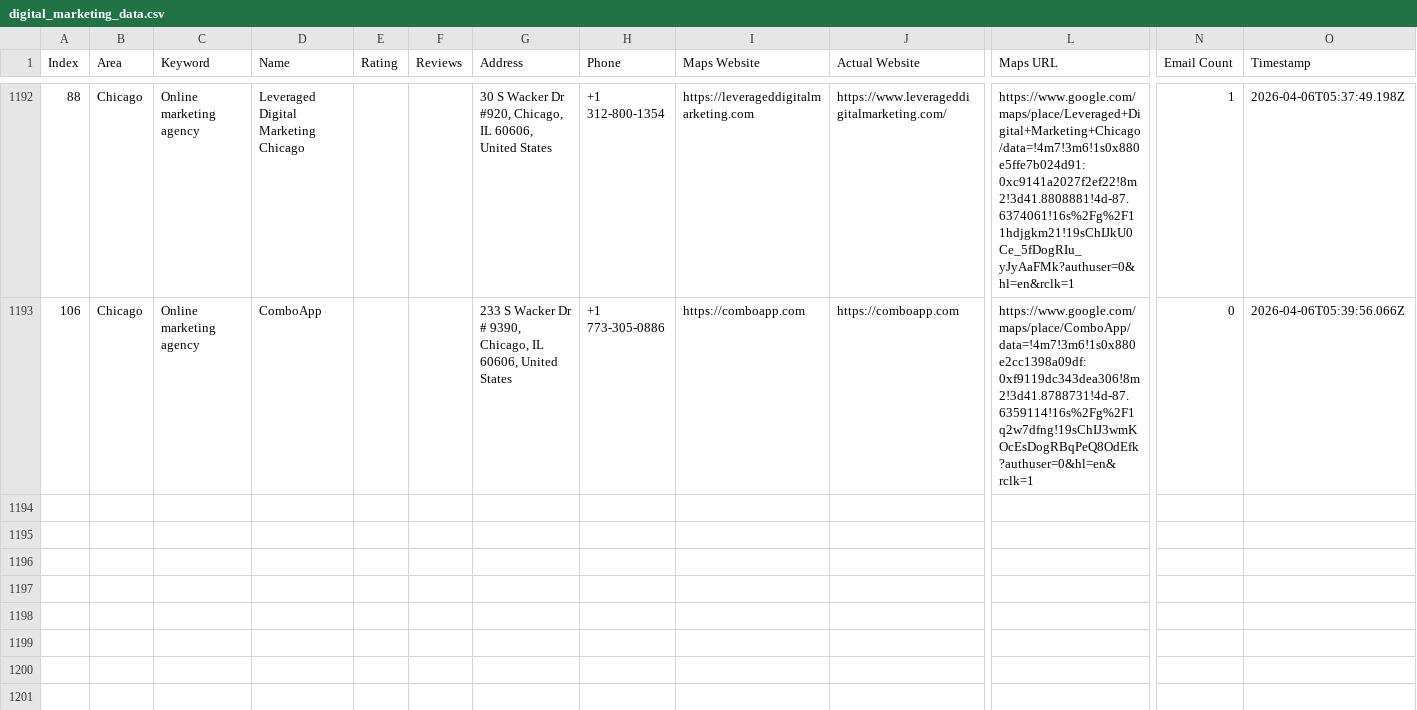
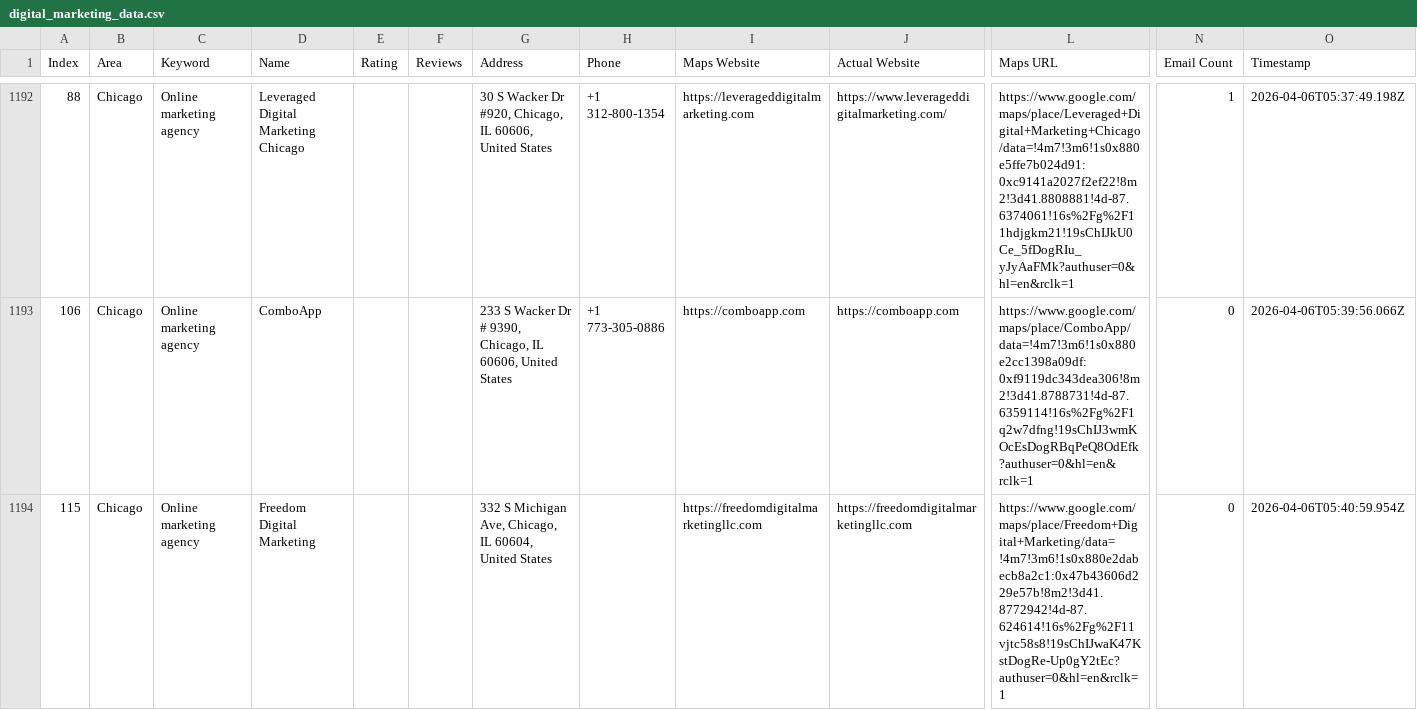
Before and after one commit to farhan281/cf-filler-with-captch-solver, a CSV file: digital_marketing_data.csv, drawn as a sheet; only a part is shown, gaps mark what is left out; rows hold the shown columns only; the diff names each change by its address in the sheet, - before the commit and + after, or states it on an @@ line.

```diff
--- a/digital_marketing_data.csv
+++ b/digital_marketing_data.csv
+row 1194: 115 | Chicago | Online marketing agency | Freedom Digital Marketing |  |  | 332 S Michigan Ave, Chicago, IL 60604, United States |  | https://freedomdigitalmarketingllc.com | https://freedomdigitalmarketingllc.com | https://www.google.com/maps/place/Freedom+Digital+Marketing/data=!4m7!3m6!1s0x880e2dabecb8a2c1:0x47b43606d229e57b!8m2!3d41.8772942!4d-87.624614!16s%2Fg%2F11vjtc58s8!19sChIJwaK47KstDogRe-Up0gY2tEc?authuser=0&hl=en&rclk=1 | 0 | 2026-04-06T05:40:59.954Z
```
Also changed, not shown: form_results/contact_results.csv, 2 other files.
